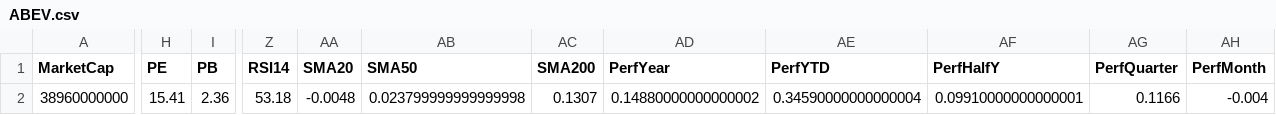
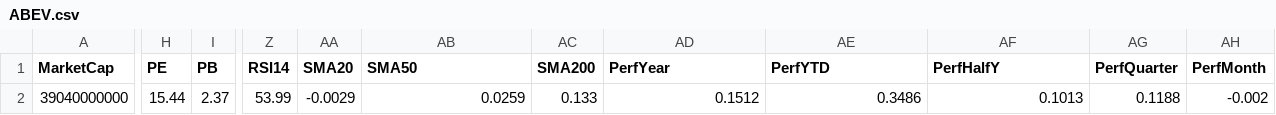
Before and after one commit to mihailnica10/findata, a CSV file: data/ABEV.csv, drawn as a sheet; only a part is shown, gaps mark what is left out; the diff covers the shown part only; the diff names each change by its address in the sheet, - before the commit and + after, or states it on an @@ line.

Commit message:
Update financial data for ABEV (CSV for new quarter)

```diff
--- a/data/ABEV.csv
+++ b/data/ABEV.csv
-A2 (MarketCap): 38960000000
+A2 (MarketCap): 39040000000
-H2 (PE): 15.41
+H2 (PE): 15.44
-I2 (PB): 2.36
+I2 (PB): 2.37
-Z2 (RSI14): 53.18
+Z2 (RSI14): 53.99
-AA2 (SMA20): -0.0048
+AA2 (SMA20): -0.0029
-AB2 (SMA50): 0.023799999999999998
+AB2 (SMA50): 0.0259
-AC2 (SMA200): 0.1307
+AC2 (SMA200): 0.133
-AD2 (PerfYear): 0.14880000000000002
+AD2 (PerfYear): 0.1512
-AE2 (PerfYTD): 0.34590000000000004
+AE2 (PerfYTD): 0.3486
-AF2 (PerfHalfY): 0.09910000000000001
+AF2 (PerfHalfY): 0.1013
-AG2 (PerfQuarter): 0.1166
+AG2 (PerfQuarter): 0.1188
-AH2 (PerfMonth): -0.004
+AH2 (PerfMonth): -0.002
```
Also changed, not shown: 2 edited cells elsewhere in this file.
